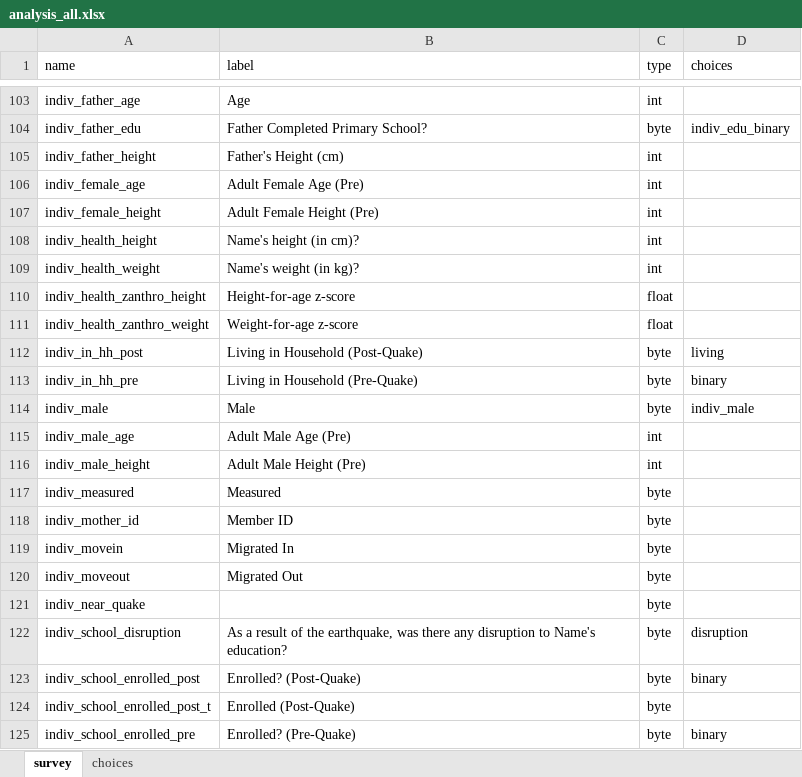
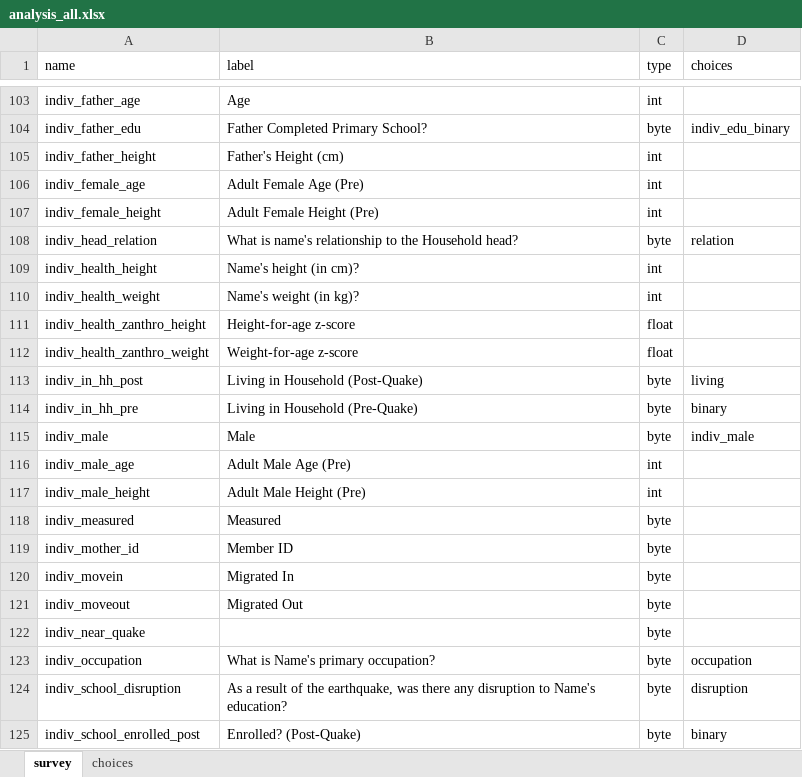
Before and after one commit to bbdaniels/earthquake-children, an Excel workbook: data/analysis_all.xlsx, sheet survey, drawn as a sheet; only a part is shown, gaps mark what is left out; the shorter side is filled out with more unchanged rows; values as stored, in another font and other column widths than the file's, no borders; the diff names each change by its address in the sheet, - before the commit and + after, or states it on an @@ line.

Commit message:
Add school density and occupation data

```diff
--- a/data/analysis_all.xlsx (sheet survey)
+++ b/data/analysis_all.xlsx (sheet survey)
+row 108: indiv_head_relation | What is name's relationship to the Household head? | byte | relation
+row 123: indiv_occupation | What is Name's primary occupation? | byte | occupation
```
Also changed, not shown: sheet choices, data/analysis_children.xlsx, data/analysis_hh.xlsx, 8 other files.
